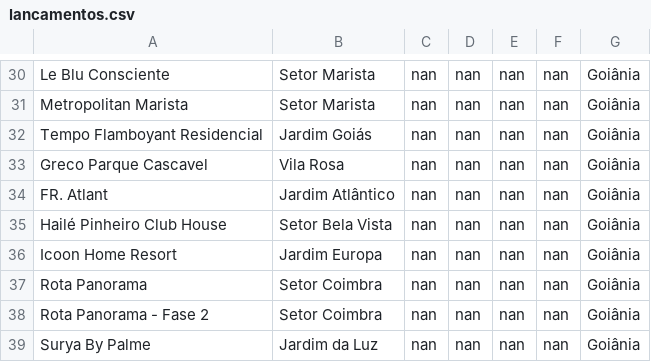
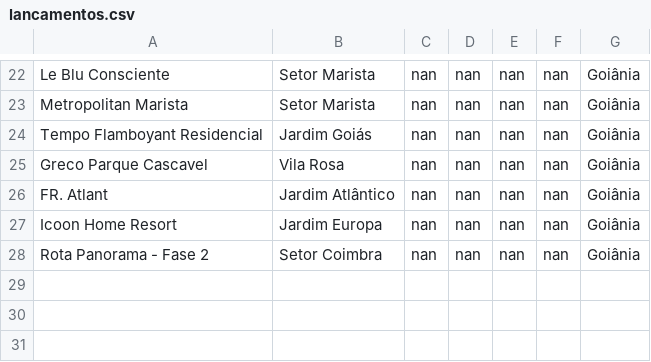
Before and after one commit to christiandemaioleitao/EBM_inteligencia_mercado, a CSV file: lancamentos.csv, drawn as a sheet; only a part is shown, gaps mark what is left out; the diff covers the shown part only; the diff names each change by its address in the sheet, - before the commit and + after, or states it on an @@ line.

```diff
--- a/lancamentos.csv
+++ b/lancamentos.csv
-row 35: Hailé Pinheiro Club House | Setor Bela Vista | nan | nan | nan | nan | Goiânia
-row 37: Rota Panorama | Setor Coimbra | nan | nan | nan | nan | Goiânia
-row 39: Surya By Palme | Jardim da Luz | nan | nan | nan | nan | Goiânia
```
Also changed, not shown: 8 removed rows and 9 edited cells elsewhere in this file.
